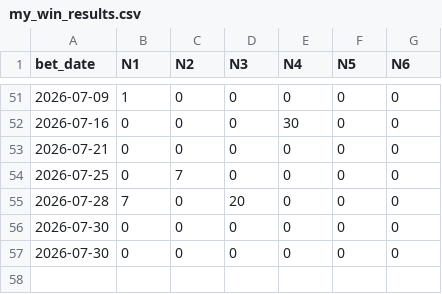
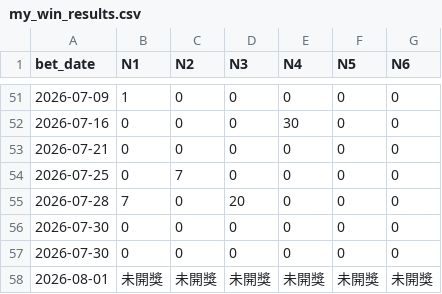
Before and after one commit to mrlam98613/msk8_prize_pred_apps, a CSV file: msk_new_seed_apps/bet_data/my_win_results.csv, drawn as a sheet; only a part is shown, gaps mark what is left out; the diff names each change by its address in the sheet, - before the commit and + after, or states it on an @@ line.

```diff
--- a/msk_new_seed_apps/bet_data/my_win_results.csv
+++ b/msk_new_seed_apps/bet_data/my_win_results.csv
+row 58: 2026-08-01 | 未開獎 | 未開獎 | 未開獎 | 未開獎 | 未開獎 | 未開獎
```
Also changed, not shown: 4 other files.
